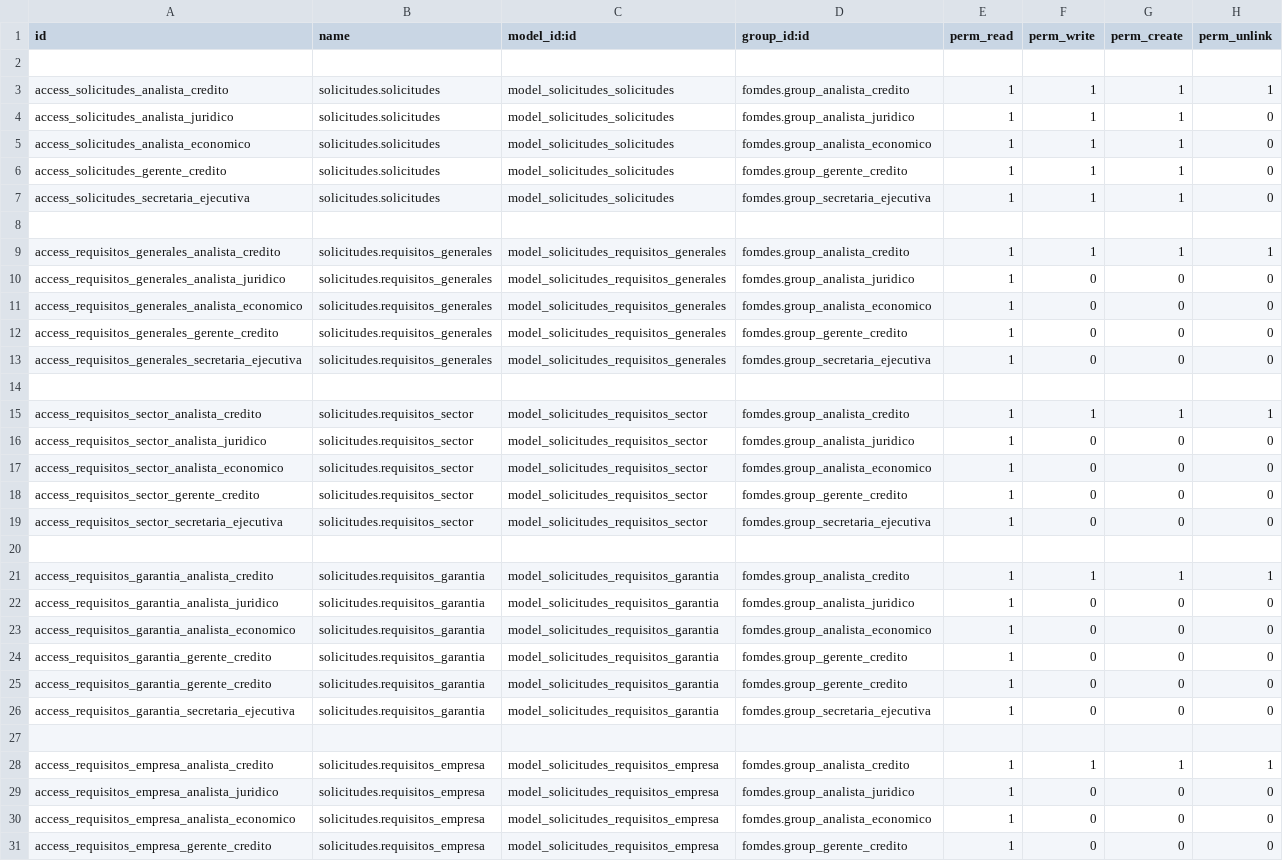
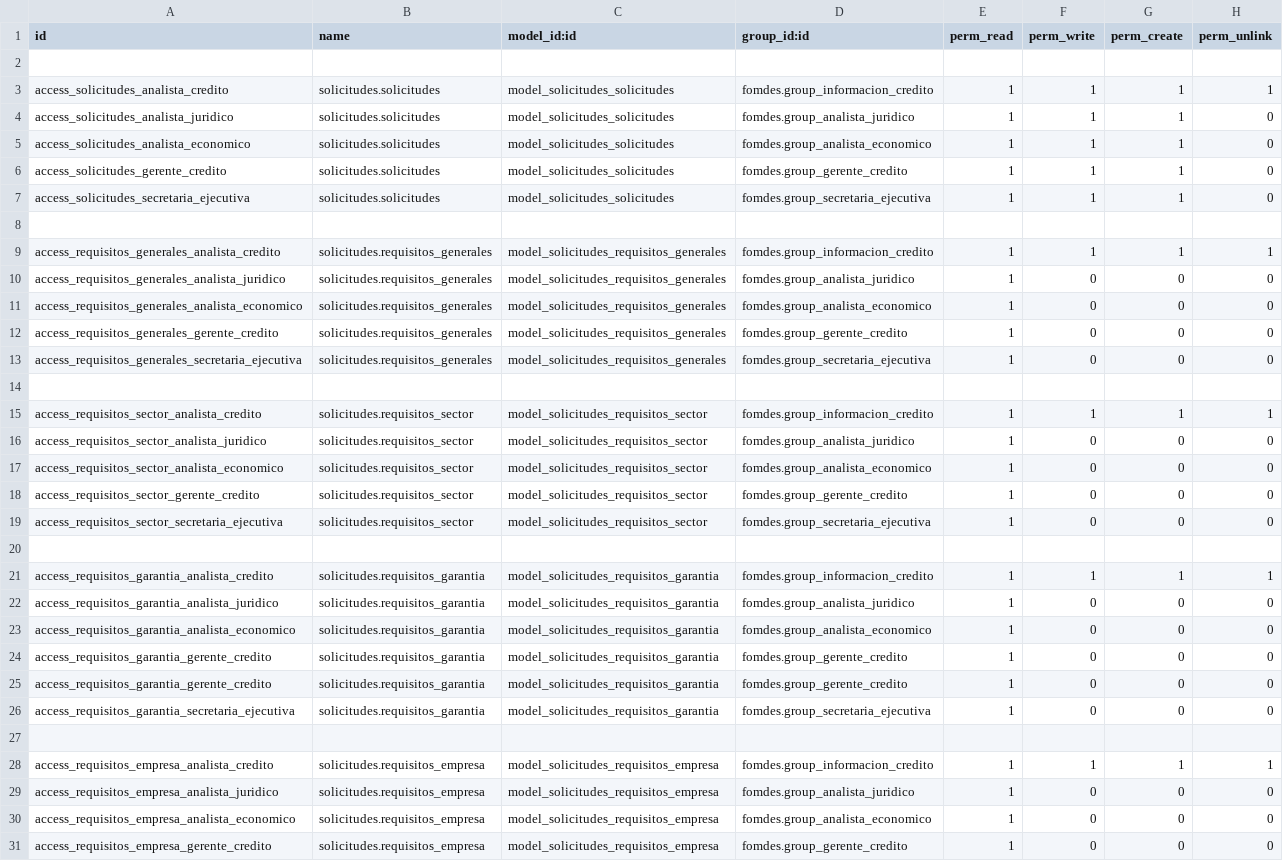
Before and after one commit to morenomeccia/tinjaca, a CSV file: addons/solicitudes/security/ir.model.access.csv, drawn as a sheet; only a part is shown; the diff covers the shown part only.

Commit message:
Se crea grupo de Informacion de credito. Analista de Credito equivale a Analista Economico

```diff
--- a/addons/solicitudes/security/ir.model.access.csv
+++ b/addons/solicitudes/security/ir.model.access.csv
@@ -2,3 +2,3 @@ id,name,model_id:id,group_id:id,perm_read,perm_write,perm_create,perm_unlink
 
-access_solicitudes_analista_credito,solicitudes.solicitudes,model_solicitudes_solicitudes,fomdes.group_analista_credito,1,1,1,1
+access_solicitudes_analista_credito,solicitudes.solicitudes,model_solicitudes_solicitudes,fomdes.group_informacion_credito,1,1,1,1
 access_solicitudes_analista_juridico,solicitudes.solicitudes,model_solicitudes_solicitudes,fomdes.group_analista_juridico,1,1,1,0
@@ -8,3 +8,3 @@ access_solicitudes_secretaria_ejecutiva,solicitudes.solicitudes,model_solicitude
 
-access_requisitos_generales_analista_credito,solicitudes.requisitos_generales,model_solicitudes_requisitos_generales,fomdes.group_analista_credito,1,1,1,1
+access_requisitos_generales_analista_credito,solicitudes.requisitos_generales,model_solicitudes_requisitos_generales,fomdes.group_informacion_credito,1,1,1,1
 access_requisitos_generales_analista_juridico,solicitudes.requisitos_generales,model_solicitudes_requisitos_generales,fomdes.group_analista_juridico,1,0,0,0
@@ -14,3 +14,3 @@ access_requisitos_generales_secretaria_ejecutiva,solicitudes.requisitos_generale
 
-access_requisitos_sector_analista_credito,solicitudes.requisitos_sector,model_solicitudes_requisitos_sector,fomdes.group_analista_credito,1,1,1,1
+access_requisitos_sector_analista_credito,solicitudes.requisitos_sector,model_solicitudes_requisitos_sector,fomdes.group_informacion_credito,1,1,1,1
 access_requisitos_sector_analista_juridico,solicitudes.requisitos_sector,model_solicitudes_requisitos_sector,fomdes.group_analista_juridico,1,0,0,0
@@ -20,3 +20,3 @@ access_requisitos_sector_secretaria_ejecutiva,solicitudes.requisitos_sector,mode
 
-access_requisitos_garantia_analista_credito,solicitudes.requisitos_garantia,model_solicitudes_requisitos_garantia,fomdes.group_analista_credito,1,1,1,1
+access_requisitos_garantia_analista_credito,solicitudes.requisitos_garantia,model_solicitudes_requisitos_garantia,fomdes.group_informacion_credito,1,1,1,1
 access_requisitos_garantia_analista_juridico,solicitudes.requisitos_garantia,model_solicitudes_requisitos_garantia,fomdes.group_analista_juridico,1,0,0,0
@@ -27,3 +27,3 @@ access_requisitos_garantia_secretaria_ejecutiva,solicitudes.requisitos_garantia,
 
-access_requisitos_empresa_analista_credito,solicitudes.requisitos_empresa,model_solicitudes_requisitos_empresa,fomdes.group_analista_credito,1,1,1,1
+access_requisitos_empresa_analista_credito,solicitudes.requisitos_empresa,model_solicitudes_requisitos_empresa,fomdes.group_informacion_credito,1,1,1,1
 access_requisitos_empresa_analista_juridico,solicitudes.requisitos_empresa,model_solicitudes_requisitos_empresa,fomdes.group_analista_juridico,1,0,0,0
```
Also changed, not shown: 6 edited cells elsewhere in this file, addons/politicas/security/ir.model.access.csv, 4 other files.
